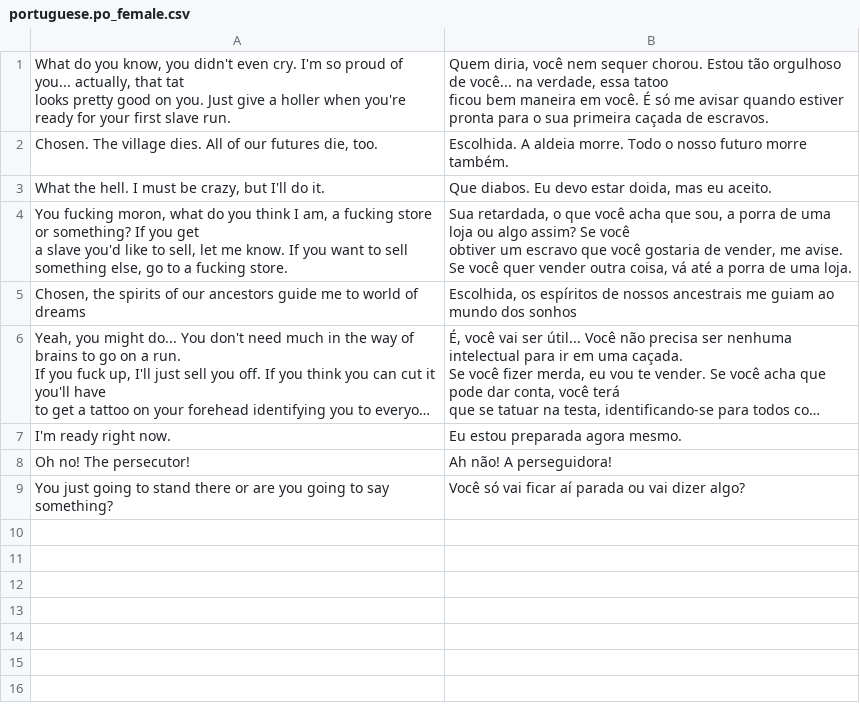
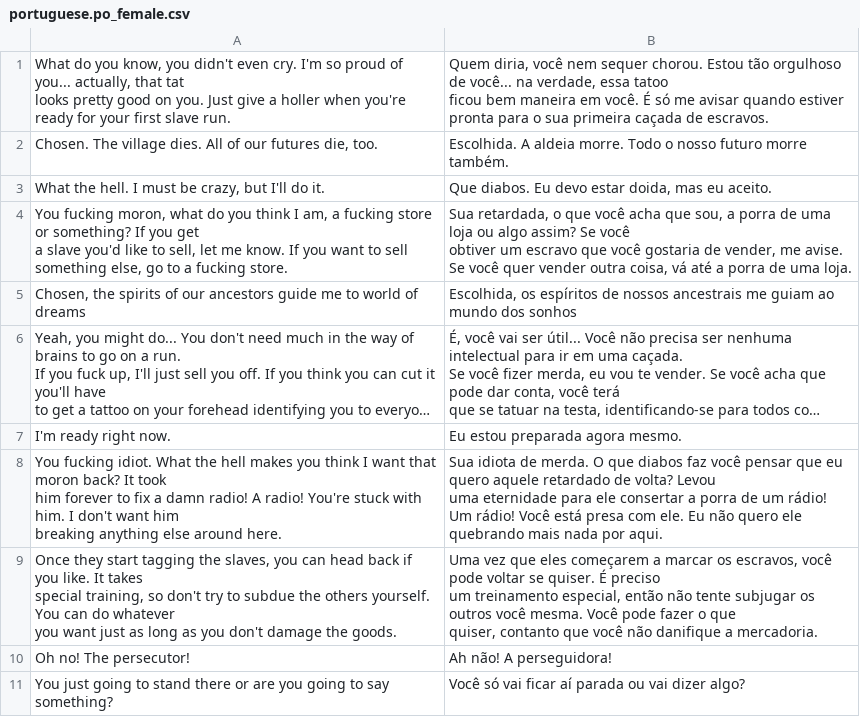
Before and after one commit to phobos2077/Fallout2_Restoration_Project, a CSV file: po/portuguese.po_female.csv, drawn as a sheet; long unchanged cells end in ….

Commit message:
Translated using BGforge Weblate (Portuguese)
Currently translated at 22.5% (12384 of 54916 strings)

Translation: Fallout/Restoration Project
Translate-URL: https://tra.bgforge.net/projects/fallout/rp/pt/

```diff
--- a/po/portuguese.po_female.csv
+++ b/po/portuguese.po_female.csv
@@ -15,2 +15,12 @@
 I'm ready right now.,Eu estou preparada agora mesmo.
+"You fucking idiot. What the hell makes you think I want that moron back? It took
+ him forever to fix a damn radio! A radio! You're stuck with him. I don't want him
+ breaking anything else around here.","Sua idiota de merda. O que diabos faz você pensar que eu quero aquele retardado de volta? Levou
+  uma eternidade para ele consertar a porra de um rádio! Um rádio! Você está presa com ele. Eu não quero ele
+  quebrando mais nada por aqui."
+"Once they start tagging the slaves, you can head back if you like. It takes
+ special training, so don't try to subdue the others yourself. You can do whatever
+ you want just as long as you don't damage the goods.","Uma vez que eles começarem a marcar os escravos, você pode voltar se quiser. É preciso
+ um treinamento especial, então não tente subjugar os outros você mesma. Você pode fazer o que
+ quiser, contanto que você não danifique a mercadoria."
 Oh no! The persecutor!,Ah não! A perseguidora!
```
Also changed, not shown: 5 other files.
